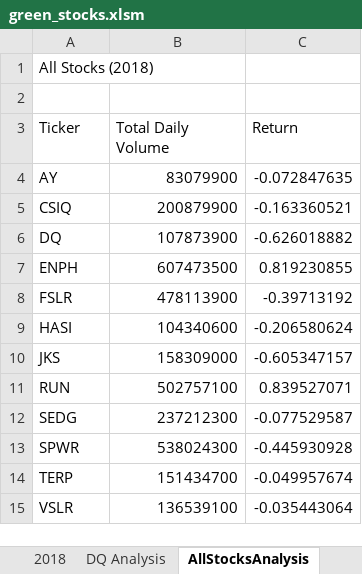
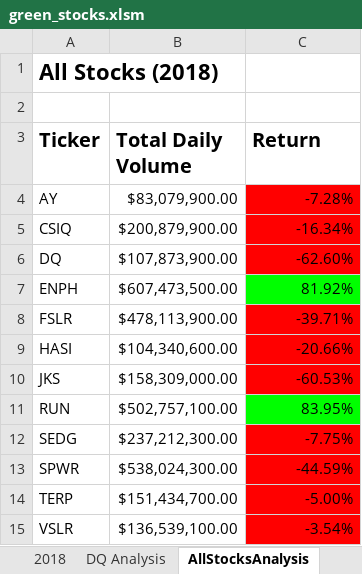
Before and after one commit to pahlor/stock-analysis, an Excel workbook: green_stocks.xlsm, sheet AllStocksAnalysis, drawn as a sheet; values as stored, in another font and other column widths than the file's, no borders; the diff names each change by its address in the sheet, - before the commit and + after, or states it on an @@ line.

Commit message:
Add files via upload

```diff
--- a/green_stocks.xlsm (sheet AllStocksAnalysis)
+++ b/green_stocks.xlsm (sheet AllStocksAnalysis)
-A1 bold: off
+A1 bold: on, text size: larger
-A3:C3 bold: off
+A3:C3 bold: on, text size: larger
-B4 (Total Daily Volume): 83079900
+B4 (Total Daily Volume): $83,079,900.00
-C4 (Return): -0.072847635
+C4 (Return): -7.28%
-C4:C6 fill: none
+C4:C6 fill: #FF0000
-B5 (Total Daily Volume): 200879900
+B5 (Total Daily Volume): $200,879,900.00
-C5 (Return): -0.163360521
+C5 (Return): -16.34%
-B6 (Total Daily Volume): 107873900
+B6 (Total Daily Volume): $107,873,900.00
-C6 (Return): -0.626018882
+C6 (Return): -62.60%
-B7 (Total Daily Volume): 607473500
+B7 (Total Daily Volume): $607,473,500.00
-C7 (Return): 0.819230855
+C7 (Return): 81.92%
-C7 fill: none
+C7 fill: #00FF00
-B8 (Total Daily Volume): 478113900
+B8 (Total Daily Volume): $478,113,900.00
-C8 (Return): -0.39713192
+C8 (Return): -39.71%
-C8:C10 fill: none
+C8:C10 fill: #FF0000
-B9 (Total Daily Volume): 104340600
+B9 (Total Daily Volume): $104,340,600.00
-C9 (Return): -0.206580624
+C9 (Return): -20.66%
-B10 (Total Daily Volume): 158309000
+B10 (Total Daily Volume): $158,309,000.00
-C10 (Return): -0.605347157
+C10 (Return): -60.53%
-B11 (Total Daily Volume): 502757100
+B11 (Total Daily Volume): $502,757,100.00
-C11 (Return): 0.839527071
+C11 (Return): 83.95%
-C11 fill: none
+C11 fill: #00FF00
-B12 (Total Daily Volume): 237212300
+B12 (Total Daily Volume): $237,212,300.00
-C12 (Return): -0.077529587
+C12 (Return): -7.75%
-C12:C15 fill: none
+C12:C15 fill: #FF0000
-B13 (Total Daily Volume): 538024300
+B13 (Total Daily Volume): $538,024,300.00
-C13 (Return): -0.445930928
+C13 (Return): -44.59%
-B14 (Total Daily Volume): 151434700
+B14 (Total Daily Volume): $151,434,700.00
-C14 (Return): -0.049957674
+C14 (Return): -5.00%
-B15 (Total Daily Volume): 136539100
+B15 (Total Daily Volume): $136,539,100.00
-C15 (Return): -0.035443064
+C15 (Return): -3.54%
```
